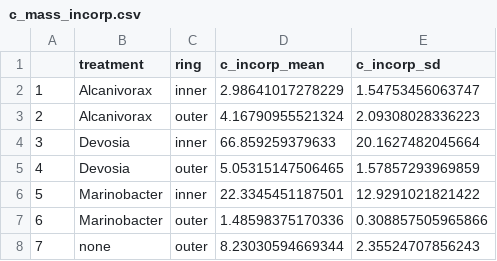
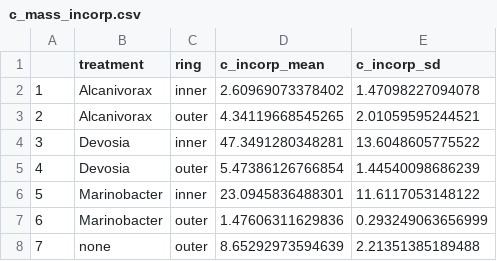
Before and after one commit to vbrisson/phycosphere_bacteria-bacteria_interactions, a CSV file: data/c_mass_incorp.csv, drawn as a sheet.

```diff
--- a/data/c_mass_incorp.csv
+++ b/data/c_mass_incorp.csv
@@ -1,8 +1,8 @@
 "","treatment","ring","c_incorp_mean","c_incorp_sd"
-"1","Alcanivorax","inner",2.98641017278229,1.54753456063747
-"2","Alcanivorax","outer",4.16790955521324,2.09308028336223
-"3","Devosia","inner",66.859259379633,20.1627482045664
-"4","Devosia","outer",5.05315147506465,1.57857293969859
-"5","Marinobacter","inner",22.3345451187501,12.9291021821422
-"6","Marinobacter","outer",1.48598375170336,0.308857505965866
-"7","none","outer",8.23030594669344,2.35524707856243
+"1","Alcanivorax","inner",2.60969073378402,1.47098227094078
+"2","Alcanivorax","outer",4.34119668545265,2.01059595244521
+"3","Devosia","inner",47.3491280348281,13.6048605775522
+"4","Devosia","outer",5.47386126766854,1.44540098686239
+"5","Marinobacter","inner",23.0945836488301,11.6117053148122
+"6","Marinobacter","outer",1.47606311629836,0.293249063656999
+"7","none","outer",8.65292973594639,2.21351385189488
```
Also changed, not shown: 7 other files.
